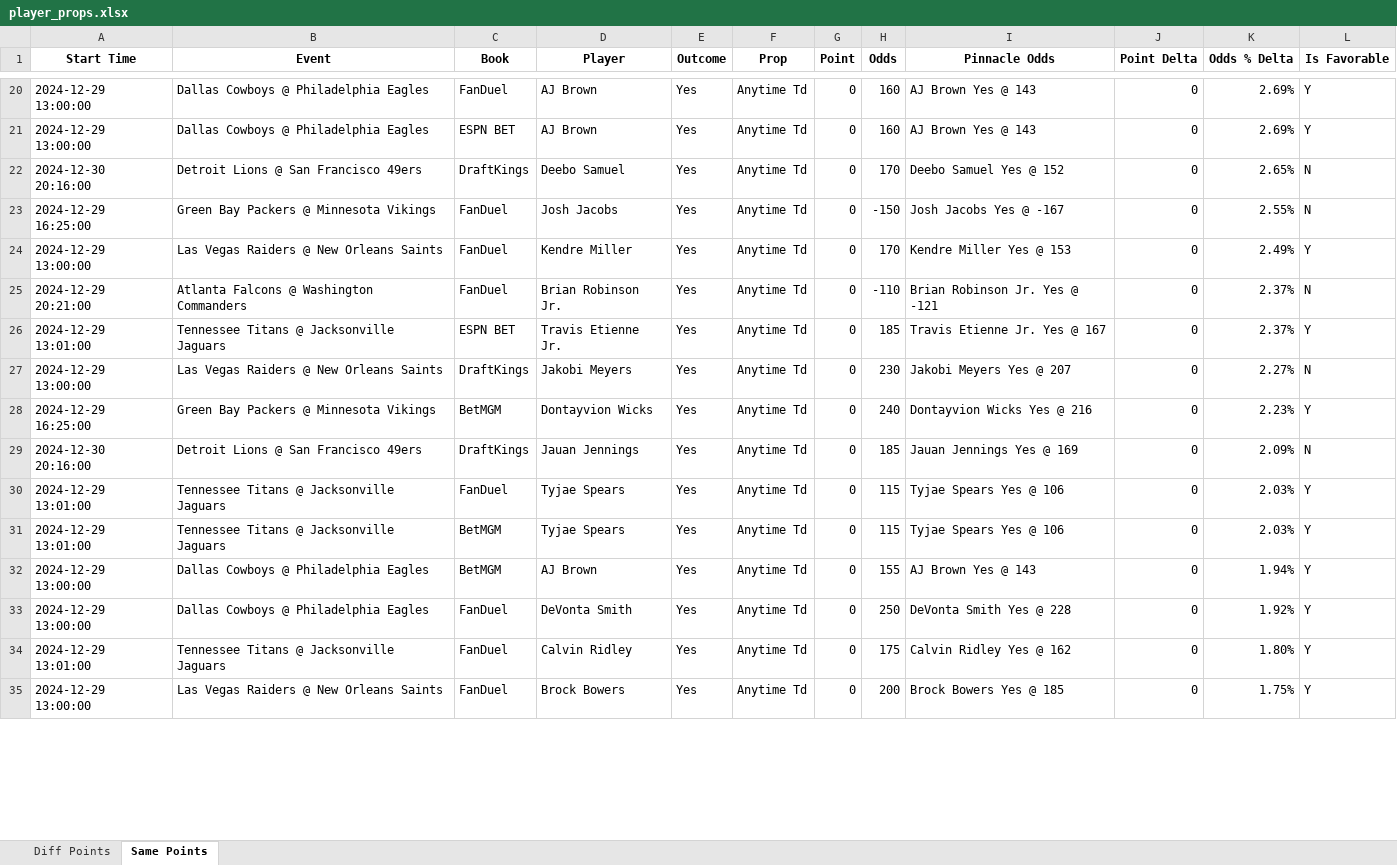
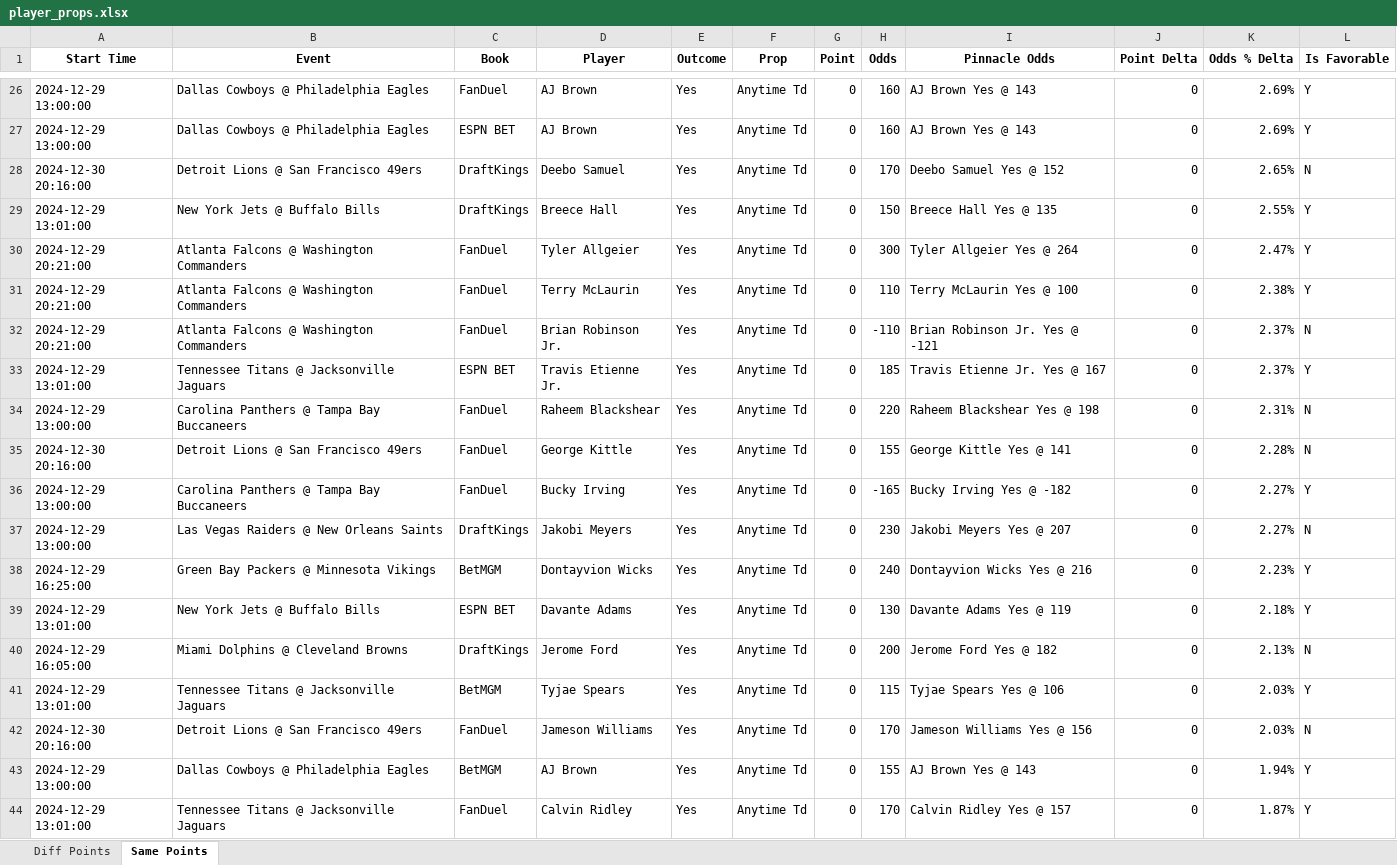
Before and after one commit to rahulShahCode/player-props-scraper, an Excel workbook: player_props.xlsx, sheet Same Points, drawn as a sheet; only a part is shown, gaps mark what is left out; values as stored, in another font and other column widths than the file's, no borders; removed rows and columns are numbered as before the commit, all else as after; the diff covers the shown part only; the diff names each change by its address in the sheet, - before the commit and + after, or states it on an @@ line.

```diff
--- a/player_props.xlsx (sheet Same Points)
+++ b/player_props.xlsx (sheet Same Points)
-A29 (Start Time): 2024-12-29 16:25:00
+A29 (Start Time): 2024-12-29 13:01:00
-B29 (Event): Green Bay Packers @ Minnesota Vikings
+B29 (Event): New York Jets @ Buffalo Bills
-C29 (Book): FanDuel
+C29 (Book): DraftKings
-D29 (Player): Josh Jacobs
+D29 (Player): Breece Hall
-H29 (Odds): -150
+H29 (Odds): 150
-I29 (Pinnacle Odds): Josh Jacobs Yes @ -167
+I29 (Pinnacle Odds): Breece Hall Yes @ 135
-L29 (Is Favorable): N
+L29 (Is Favorable): Y
-A30 (Start Time): 2024-12-29 13:00:00
+A30 (Start Time): 2024-12-29 20:21:00
-B30 (Event): Las Vegas Raiders @ New Orleans Saints
+B30 (Event): Atlanta Falcons @ Washington Commanders
-D30 (Player): Kendre Miller
+D30 (Player): Tyler Allgeier
-H30 (Odds): 170
+H30 (Odds): 300
-I30 (Pinnacle Odds): Kendre Miller Yes @ 153
+I30 (Pinnacle Odds): Tyler Allgeier Yes @ 264
-K30 (Odds % Delta): 2.49%
+K30 (Odds % Delta): 2.47%
+row 31: 2024-12-29 20:21:00 | Atlanta Falcons @ Washington Commanders | FanDuel | Terry McLaurin | Yes | Anytime Td | 0 | 110 | Terry McLaurin Yes @ 100 | 0 | 2.38% | Y
+row 34: 2024-12-29 13:00:00 | Carolina Panthers @ Tampa Bay Buccaneers | FanDuel | Raheem Blackshear | Yes | Anytime Td | 0 | 220 | Raheem Blackshear Yes @ 198 | 0 | 2.31% | N
+row 35: 2024-12-30 20:16:00 | Detroit Lions @ San Francisco 49ers | FanDuel | George Kittle | Yes | Anytime Td | 0 | 155 | George Kittle Yes @ 141 | 0 | 2.28% | N
+row 36: 2024-12-29 13:00:00 | Carolina Panthers @ Tampa Bay Buccaneers | FanDuel | Bucky Irving | Yes | Anytime Td | 0 | -165 | Bucky Irving Yes @ -182 | 0 | 2.27% | Y
-row 29: 2024-12-30 20:16:00 | Detroit Lions @ San Francisco 49ers | DraftKings | Jauan Jennings | Yes | Anytime Td | 0 | 185 | Jauan Jennings Yes @ 169 | 0 | 2.09% | N
-B39 (Event): Tennessee Titans @ Jacksonville Jaguars
+B39 (Event): New York Jets @ Buffalo Bills
-C39 (Book): FanDuel
+C39 (Book): ESPN BET
-D39 (Player): Tyjae Spears
+D39 (Player): Davante Adams
-H39 (Odds): 115
+H39 (Odds): 130
-I39 (Pinnacle Odds): Tyjae Spears Yes @ 106
+I39 (Pinnacle Odds): Davante Adams Yes @ 119
-K39 (Odds % Delta): 2.03%
+K39 (Odds % Delta): 2.18%
+row 40: 2024-12-29 16:05:00 | Miami Dolphins @ Cleveland Browns | DraftKings | Jerome Ford | Yes | Anytime Td | 0 | 200 | Jerome Ford Yes @ 182 | 0 | 2.13% | N
+row 42: 2024-12-30 20:16:00 | Detroit Lions @ San Francisco 49ers | FanDuel | Jameson Williams | Yes | Anytime Td | 0 | 170 | Jameson Williams Yes @ 156 | 0 | 2.03% | N
-row 33: 2024-12-29 13:00:00 | Dallas Cowboys @ Philadelphia Eagles | FanDuel | DeVonta Smith | Yes | Anytime Td | 0 | 250 | DeVonta Smith Yes @ 228 | 0 | 1.92% | Y
-H44 (Odds): 175
+H44 (Odds): 170
-I44 (Pinnacle Odds): Calvin Ridley Yes @ 162
+I44 (Pinnacle Odds): Calvin Ridley Yes @ 157
-K44 (Odds % Delta): 1.80%
+K44 (Odds % Delta): 1.87%
-row 35: 2024-12-29 13:00:00 | Las Vegas Raiders @ New Orleans Saints | FanDuel | Brock Bowers | Yes | Anytime Td | 0 | 200 | Brock Bowers Yes @ 185 | 0 | 1.75% | Y
```
Also changed, not shown: 14 added rows, 5 removed rows and 57 edited cells elsewhere in this sheet, sheet Diff Points, 2 other files.
